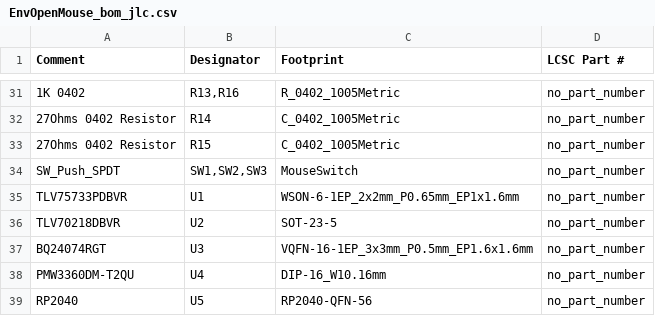
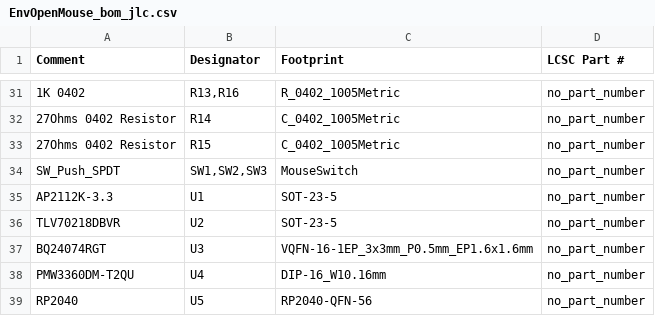
Before and after one commit to Envious-Data/EnvOpenMouse, a CSV file: KiCad/_out/EnvOpenMouse_bom_jlc.csv, drawn as a sheet; only a part is shown, gaps mark what is left out.

```diff
--- a/KiCad/_out/EnvOpenMouse_bom_jlc.csv
+++ b/KiCad/_out/EnvOpenMouse_bom_jlc.csv
@@ -34,3 +34,3 @@
 "SW_Push_SPDT","SW1,SW2,SW3","MouseSwitch","no_part_number"
-"TLV75733PDBVR","U1","WSON-6-1EP_2x2mm_P0.65mm_EP1x1.6mm","no_part_number"
+"AP2112K-3.3","U1","SOT-23-5","no_part_number"
 "TLV70218DBVR","U2","SOT-23-5","no_part_number"
```
Also changed, not shown: KiCad/_out/EnvOpenMouse_cpl_jlc.csv, 3 other files.
